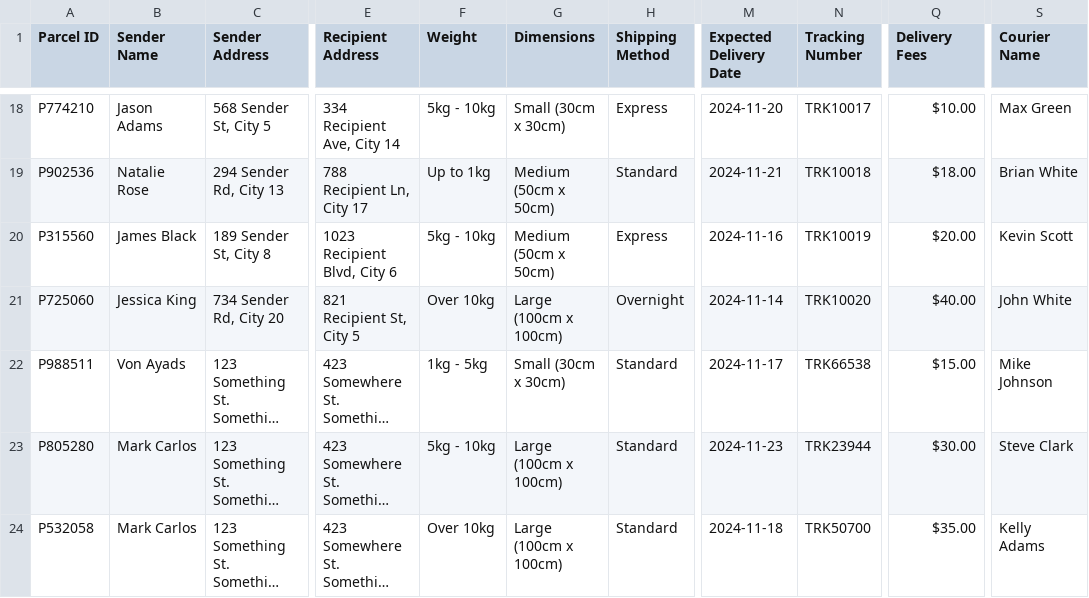
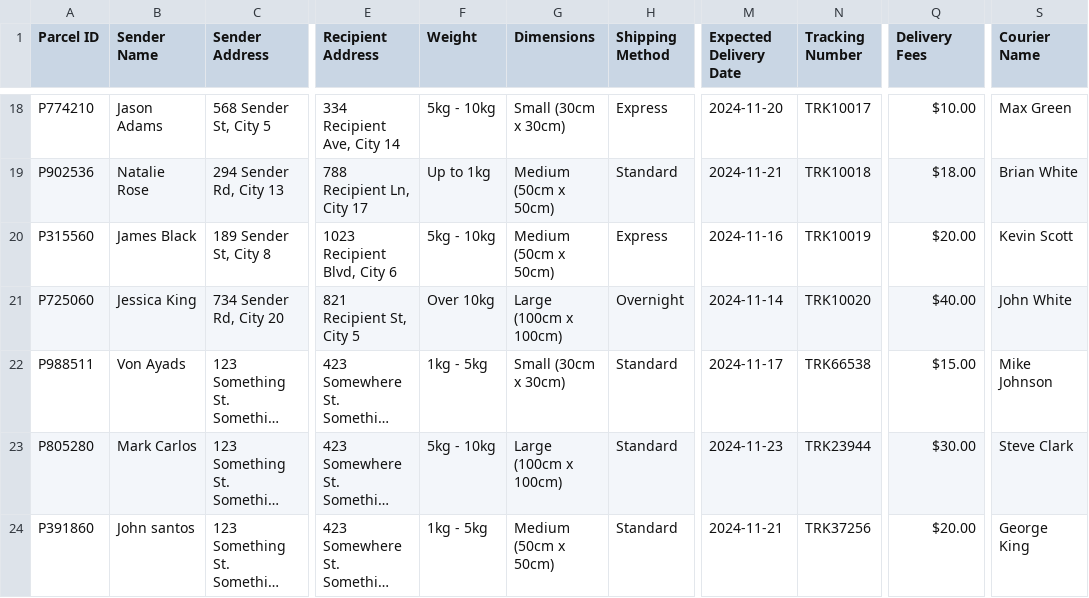
Before and after one commit to XCai777/AI_Republic_Bootcamp, a CSV file: TruckKun/truckkun.csv, drawn as a sheet; only a part is shown, gaps mark what is left out; long unchanged cells end in …; the diff names each change by its address in the sheet, - before the commit and + after, or states it on an @@ line.

Commit message:
Update delivery status in CSV

```diff
--- a/TruckKun/truckkun.csv
+++ b/TruckKun/truckkun.csv
-A24 (Parcel ID): P532058
+A24 (Parcel ID): P391860
-B24 (Sender Name): Mark Carlos
+B24 (Sender Name): John santos
-F24 (Weight): Over 10kg
+F24 (Weight): 1kg - 5kg
-G24 (Dimensions): Large (100cm x 100cm)
+G24 (Dimensions): Medium (50cm x 50cm)
-M24 (Expected Delivery Date): 2024-11-18
+M24 (Expected Delivery Date): 2024-11-21
-N24 (Tracking Number): TRK50700
+N24 (Tracking Number): TRK37256
-Q24 (Delivery Fees): $35.00
+Q24 (Delivery Fees): $20.00
-S24 (Courier Name): Kelly Adams
+S24 (Courier Name): George King
```
